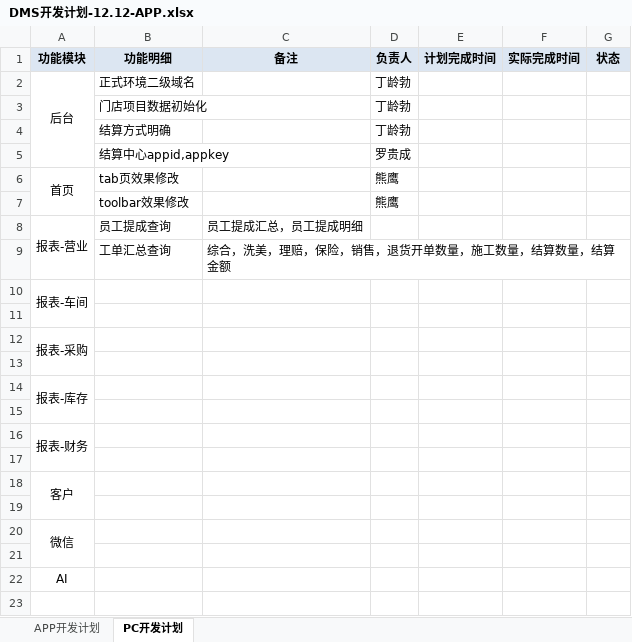
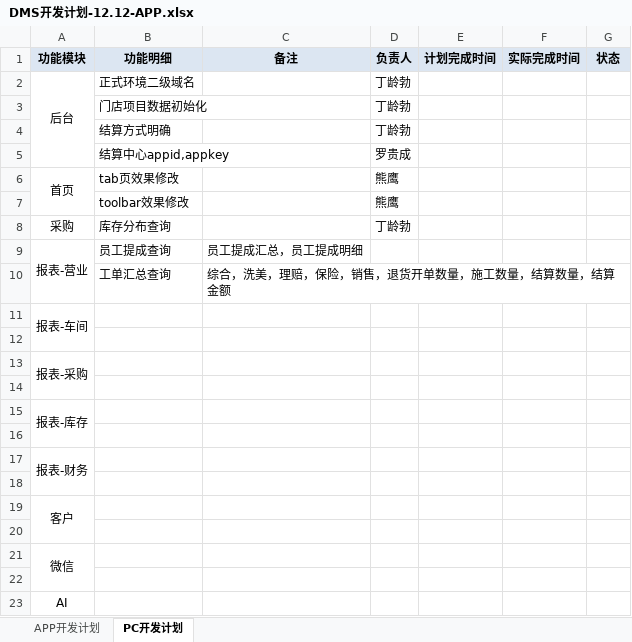
Before and after one commit to dinglingbo/test, an Excel workbook: DOC/开发计划/DMS开发计划-12.12-APP.xlsx, sheet PC开发计划, drawn as a sheet; values as stored, in another font and other column widths than the file's, no borders; the diff names each change by its address in the sheet, - before the commit and + after, or states it on an @@ line.

Commit message:
DOC\开发计划\DMS开发计划-12.12-APP.xlsx

```diff
--- a/DOC/开发计划/DMS开发计划-12.12-APP.xlsx (sheet PC开发计划)
+++ b/DOC/开发计划/DMS开发计划-12.12-APP.xlsx (sheet PC开发计划)
+row 8: 采购 | 库存分布查询 |  | 丁龄勃
```
